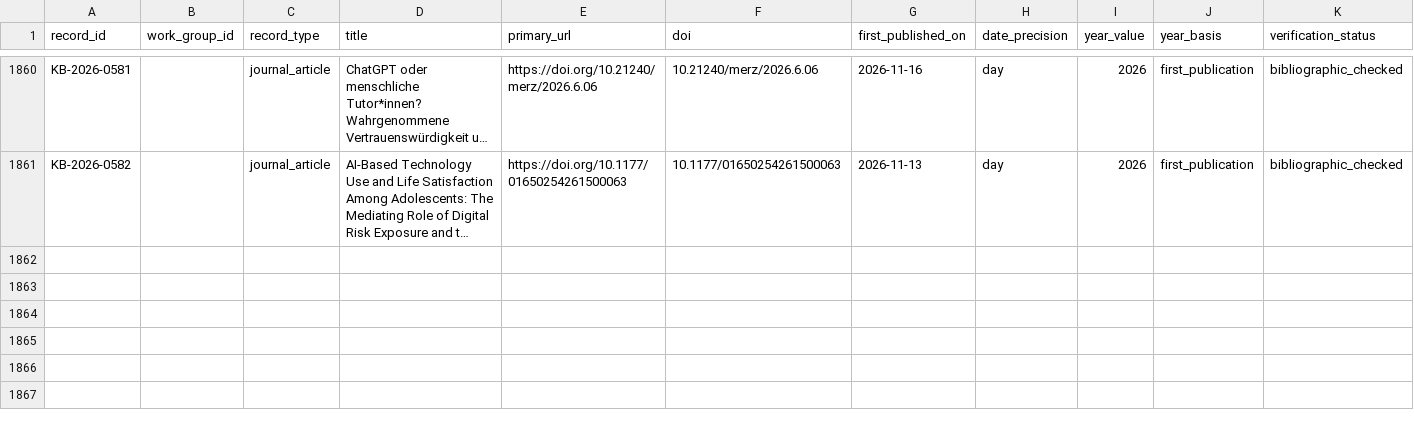
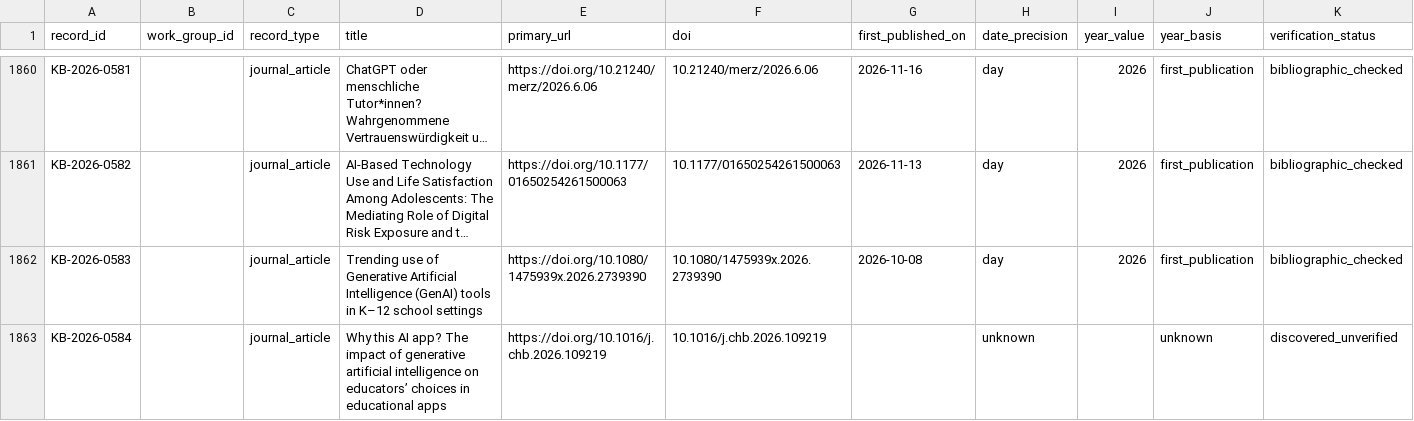
Before and after one commit to jhchenmooc/k12-ai-literacy-report, a CSV file: research/knowledge-base/data/records.csv, drawn as a sheet; only a part is shown, gaps mark what is left out; long unchanged cells end in …; rows hold the shown columns only; the diff names each change by its address in the sheet, - before the commit and + after, or states it on an @@ line.

```diff
--- a/research/knowledge-base/data/records.csv
+++ b/research/knowledge-base/data/records.csv
+row 1862: KB-2026-0583 |  | journal_article | Trending use of Generative Artificial Intelligence (GenAI) tools in K–12 school settings | https://doi.org/10.1080/1475939x.2026.2739390 | 10.1080/1475939x.2026.2739390 | 2026-10-08 | day | 2026 | first_publication | bibliographic_checked
+row 1863: KB-2026-0584 |  | journal_article | Why this AI app? The impact of generative artificial intelligence on educators’ choices in educational apps | https://doi.org/10.1016/j.chb.2026.109219 | 10.1016/j.chb.2026.109219 |  | unknown |  | unknown | discovered_unverified
```
Also changed, not shown: 8 other files.
